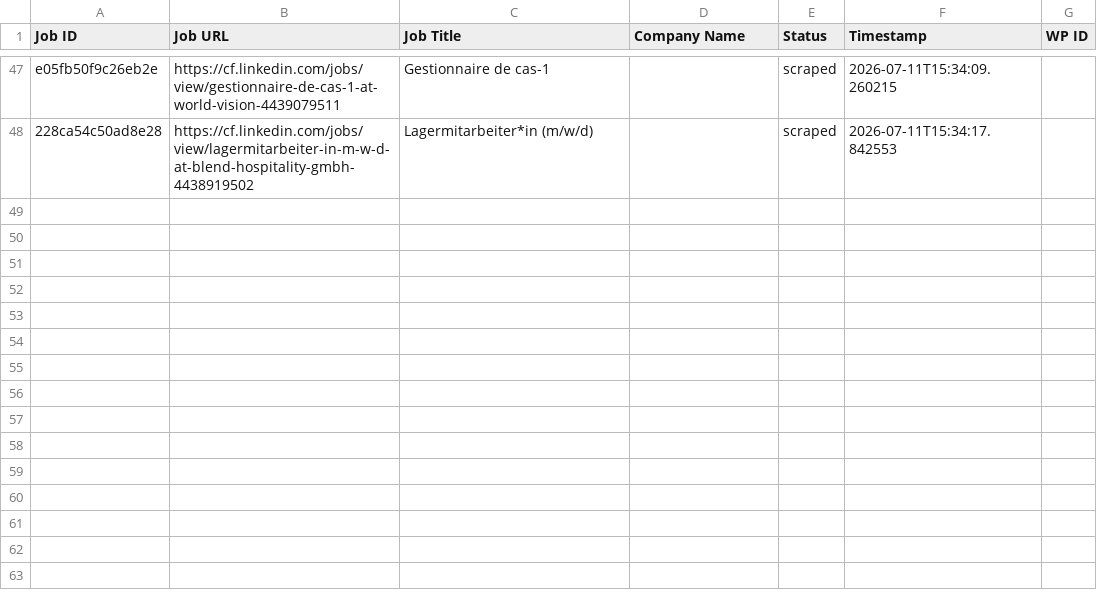
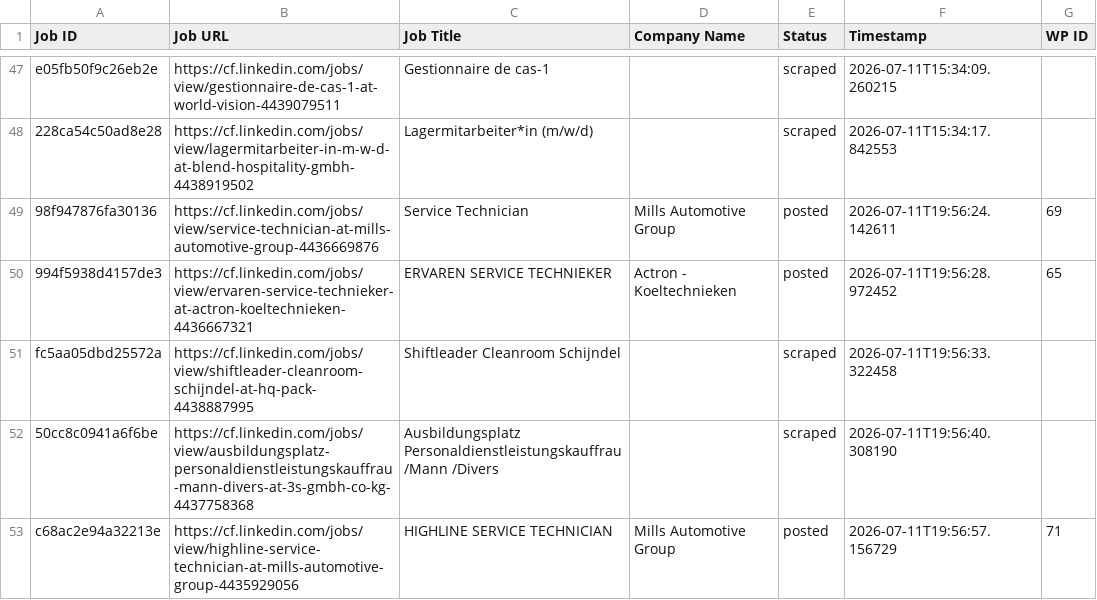
Before and after one commit to mimusdesign/cf, a CSV file: processed_jobs.csv, drawn as a sheet; only a part is shown, gaps mark what is left out; the diff names each change by its address in the sheet, - before the commit and + after, or states it on an @@ line.

```diff
--- a/processed_jobs.csv
+++ b/processed_jobs.csv
+row 49: 98f947876fa30136 | https://cf.linkedin.com/jobs/view/service-technician-at-mills-automotive-group-4436669876 | Service Technician | Mills Automotive Group | posted | 2026-07-11T19:56:24.142611 | 69
+row 50: 994f5938d4157de3 | https://cf.linkedin.com/jobs/view/ervaren-service-technieker-at-actron-koeltechnieken-4436667321 | ERVAREN SERVICE TECHNIEKER | Actron - Koeltechnieken | posted | 2026-07-11T19:56:28.972452 | 65
+row 51: fc5aa05dbd25572a | https://cf.linkedin.com/jobs/view/shiftleader-cleanroom-schijndel-at-hq-pack-4438887995 | Shiftleader Cleanroom Schijndel |  | scraped | 2026-07-11T19:56:33.322458
+row 52: 50cc8c0941a6f6be | https://cf.linkedin.com/jobs/view/ausbildungsplatz-personaldienstleistungskauffrau-mann-divers-at-3s-gmbh-co-kg-4437758368 | Ausbildungsplatz Personaldienstleistungskauffrau/Mann /Divers |  | scraped | 2026-07-11T19:56:40.308190
+row 53: c68ac2e94a32213e | https://cf.linkedin.com/jobs/view/highline-service-technician-at-mills-automotive-group-4435929056 | HIGHLINE SERVICE TECHNICIAN | Mills Automotive Group | posted | 2026-07-11T19:56:57.156729 | 71
```
